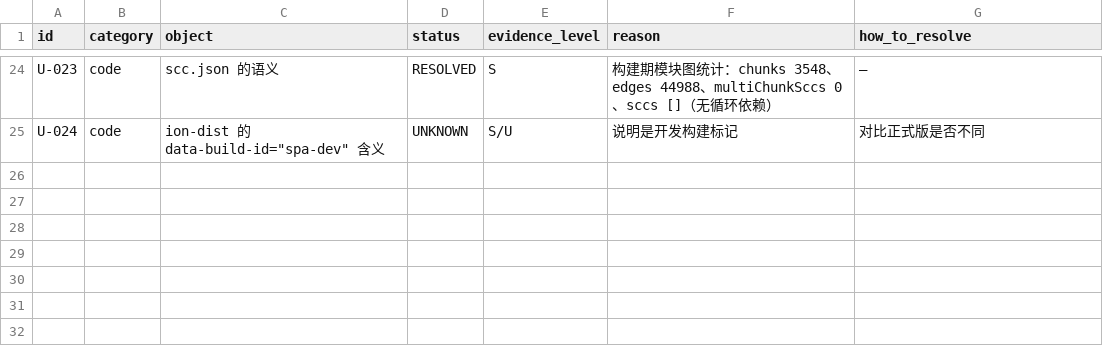
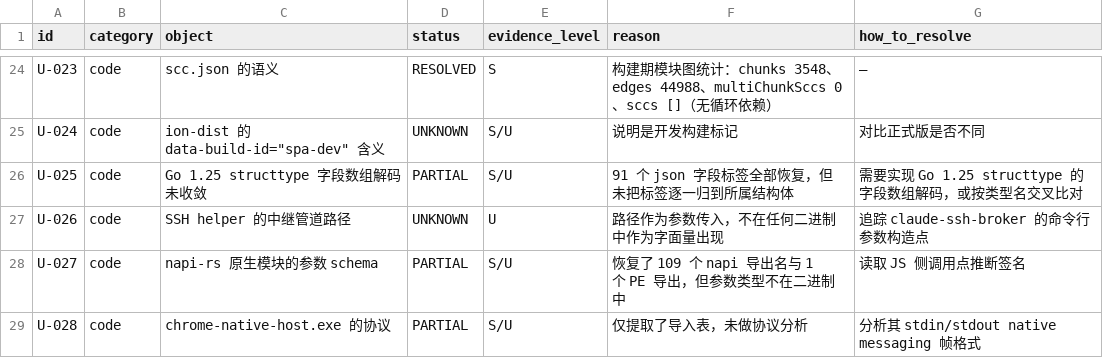
Before and after one commit to unicorn-Y/Atlas, a TSV file: docs/research/agent-reverse/2026-10-20/claude-desktop-zcode/12-UNKNOWN-AND-BLOCKERS.tsv, drawn as a sheet; only a part is shown, gaps mark what is left out.

Commit message:
research(claude-desktop): add P5 honest gaps (structtype decode, SSH pipe path, napi schemas, chrome-native-host) — 28 unknowns total, 7 resolved

```diff
--- a/docs/research/agent-reverse/2026-10-20/claude-desktop-zcode/12-UNKNOWN-AND-BLOCKERS.tsv
+++ b/docs/research/agent-reverse/2026-10-20/claude-desktop-zcode/12-UNKNOWN-AND-BLOCKERS.tsv
@@ -25 +25,5 @@ U-023	code	scc.json 的语义	RESOLVED	S	构建期模块图统计：chunks 3548
 U-024	code	ion-dist 的 data-build-id="spa-dev" 含义	UNKNOWN	S/U	说明是开发构建标记	对比正式版是否不同
+U-025	code	Go 1.25 structtype 字段数组解码未收敛	PARTIAL	S/U	91 个 json 字段标签全部恢复，但未把标签逐一归到所属结构体	需要实现 Go 1.25 structtype 的字段数组解码，或按类型名交叉比对
+U-026	code	SSH helper 的中继管道路径	UNKNOWN	U	路径作为参数传入，不在任何二进制中作为字面量出现	追踪 claude-ssh-broker 的命令行参数构造点
+U-027	code	napi-rs 原生模块的参数 schema	PARTIAL	S/U	恢复了 109 个 napi 导出名与 1 个 PE 导出，但参数类型不在二进制中	读取 JS 侧调用点推断签名
+U-028	code	chrome-native-host.exe 的协议	PARTIAL	S/U	仅提取了导入表，未做协议分析	分析其 stdin/stdout native messaging 帧格式
```
Also changed, not shown: 1 other file.
